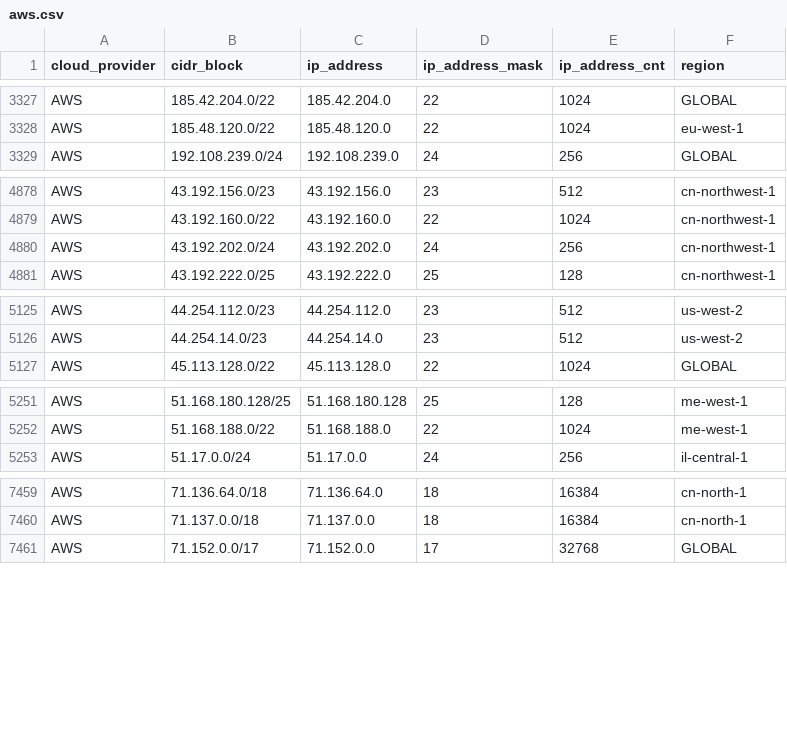
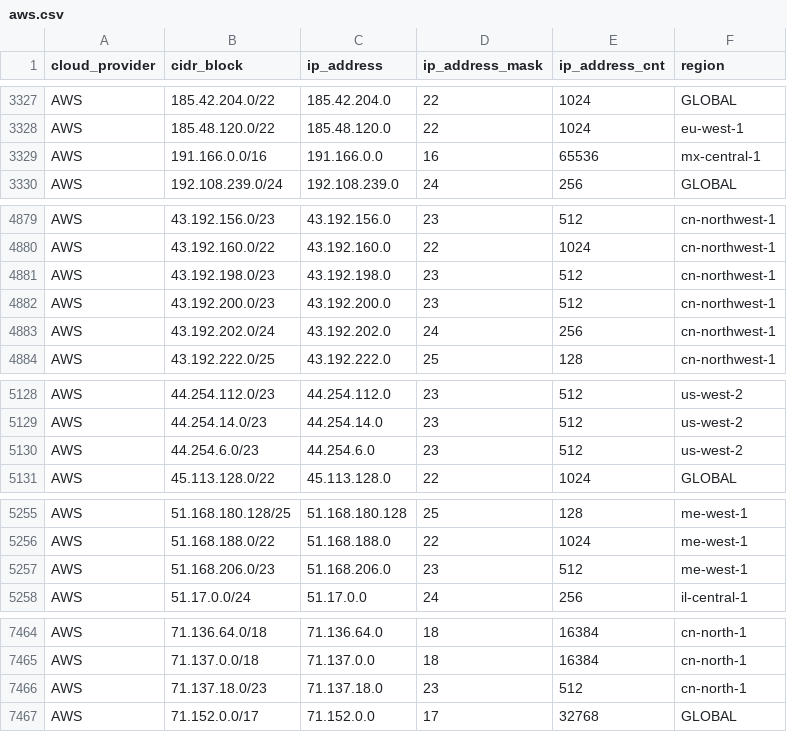
Before and after one commit to danilabs/public-cloud-provider-ip-ranges, a CSV file: data/providers/aws.csv, drawn as a sheet; only a part is shown, gaps mark what is left out; the diff names each change by its address in the sheet, - before the commit and + after, or states it on an @@ line.

```diff
--- a/data/providers/aws.csv
+++ b/data/providers/aws.csv
+row 3329: AWS | 191.166.0.0/16 | 191.166.0.0 | 16 | 65536 | mx-central-1
+row 4881: AWS | 43.192.198.0/23 | 43.192.198.0 | 23 | 512 | cn-northwest-1
+row 4882: AWS | 43.192.200.0/23 | 43.192.200.0 | 23 | 512 | cn-northwest-1
+row 5130: AWS | 44.254.6.0/23 | 44.254.6.0 | 23 | 512 | us-west-2
+row 5257: AWS | 51.168.206.0/23 | 51.168.206.0 | 23 | 512 | me-west-1
+row 7466: AWS | 71.137.18.0/23 | 71.137.18.0 | 23 | 512 | cn-north-1
```
Also changed, not shown: 16 other files.
